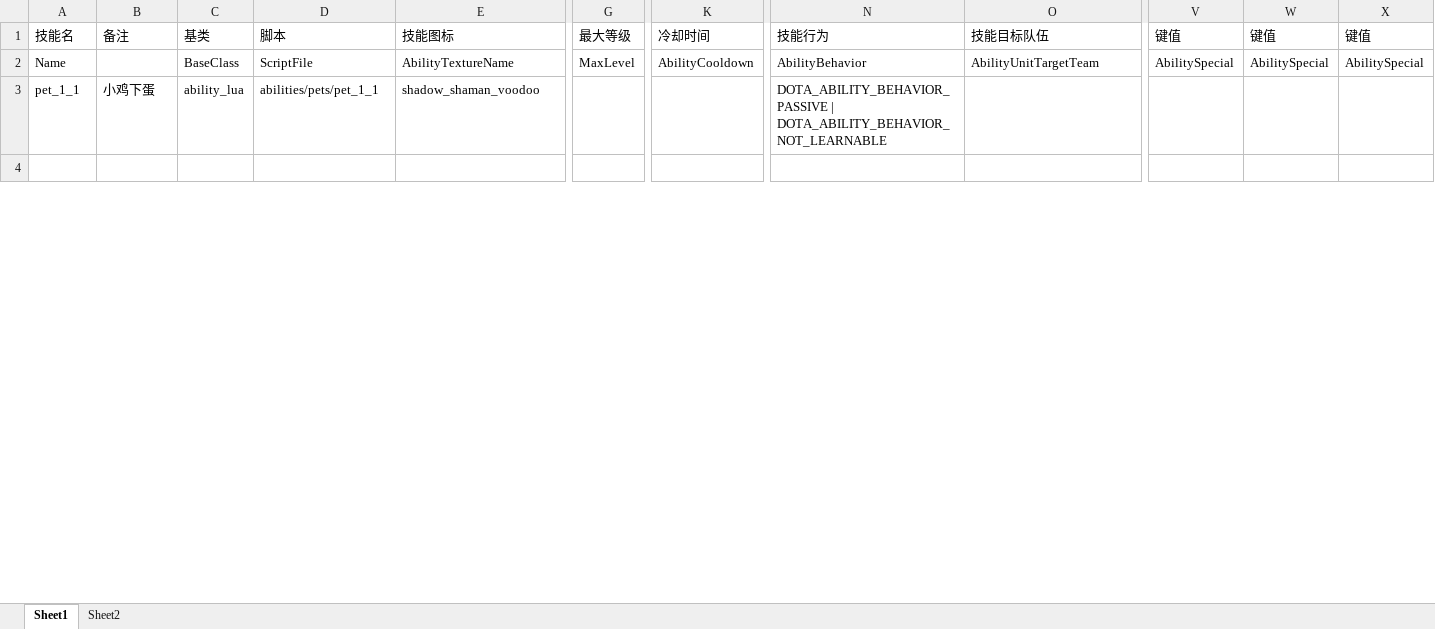
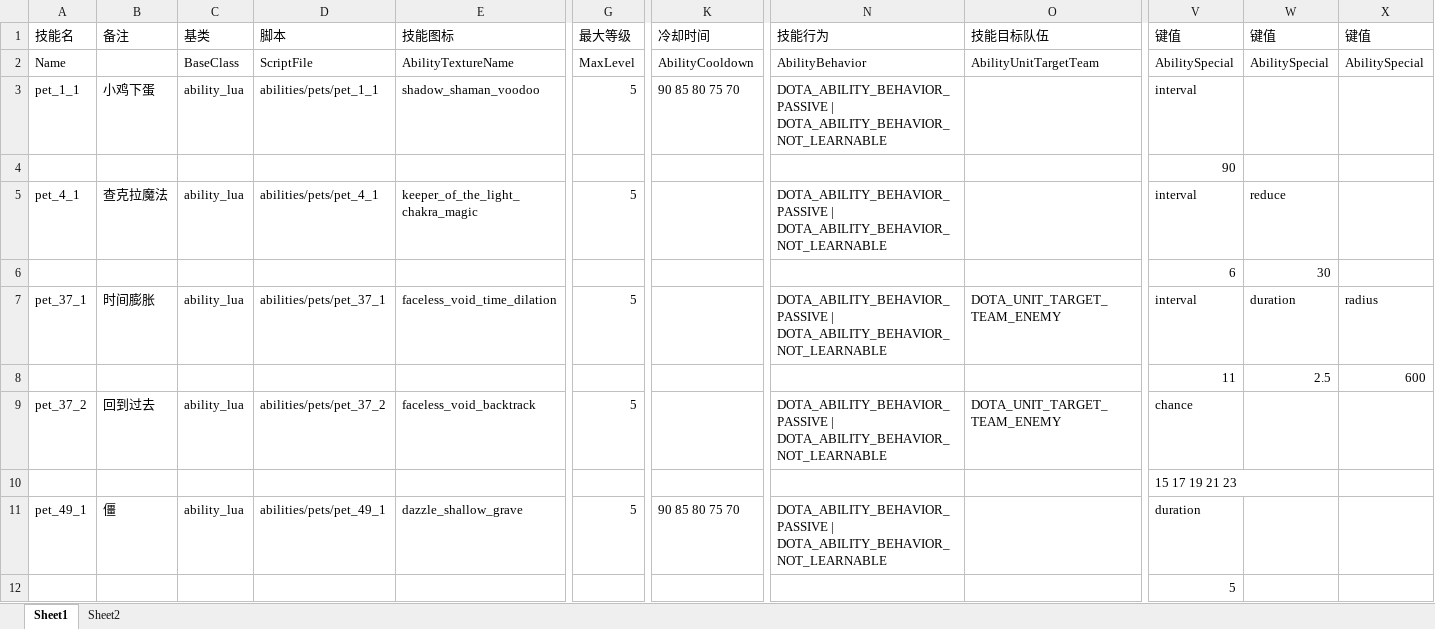
Before and after one commit to BigCiba/GuardingAthena, an Excel workbook: design/3.kv配置表/abilities/ability_pet.xlsm, sheet Sheet1, drawn as a sheet; only a part is shown, gaps mark what is left out; the shorter side is filled out with more unchanged rows; values as stored, in another font and other column widths than the file's, no cell formats; conditional formats not drawn; rows hold the shown columns only; the diff covers the shown part only; the diff names each change by its address in the sheet, - before the commit and + after, or states it on an @@ line.

```diff
--- a/design/3.kv配置表/abilities/ability_pet.xlsm (sheet Sheet1)
+++ b/design/3.kv配置表/abilities/ability_pet.xlsm (sheet Sheet1)
-G3: (empty)
+G3: 5
-K3: (empty)
+K3: 90 85 80 75 70
-V3: (empty)
+V3: interval
@@ row 20 moved to row 4: 90 @@
+row 5: pet_4_1 | 查克拉魔法 | ability_lua | abilities/pets/pet_4_1 | keeper_of_the_light_chakra_magic | 5 |  | DOTA_ABILITY_BEHAVIOR_PASSIVE | DOTA_ABILITY_BEHAVIOR_NOT_LEARNABLE |  | interval | reduce
+row 7: pet_37_1 | 时间膨胀 | ability_lua | abilities/pets/pet_37_1 | faceless_void_time_dilation | 5 |  | DOTA_ABILITY_BEHAVIOR_PASSIVE | DOTA_ABILITY_BEHAVIOR_NOT_LEARNABLE | DOTA_UNIT_TARGET_TEAM_ENEMY | interval | duration | radius
+row 9: pet_37_2 | 回到过去 | ability_lua | abilities/pets/pet_37_2 | faceless_void_backtrack | 5 |  | DOTA_ABILITY_BEHAVIOR_PASSIVE | DOTA_ABILITY_BEHAVIOR_NOT_LEARNABLE | DOTA_UNIT_TARGET_TEAM_ENEMY | chance
+row 10:  |  |  |  |  |  |  |  |  | 15 17 19 21 23
+row 11: pet_49_1 | 僵 | ability_lua | abilities/pets/pet_49_1 | dazzle_shallow_grave | 5 | 90 85 80 75 70 | DOTA_ABILITY_BEHAVIOR_PASSIVE | DOTA_ABILITY_BEHAVIOR_NOT_LEARNABLE |  | duration
@@ row 10 moved to row 12: 5 @@
```
Also changed, not shown: 26 added rows, 23 removed rows, 3 moved rows and 43 edited cells elsewhere in this sheet, sheet Sheet2, cell formats, formulas that keep their value, design/3.kv配置表/units/npc_pet.xlsm, 26 other files.
